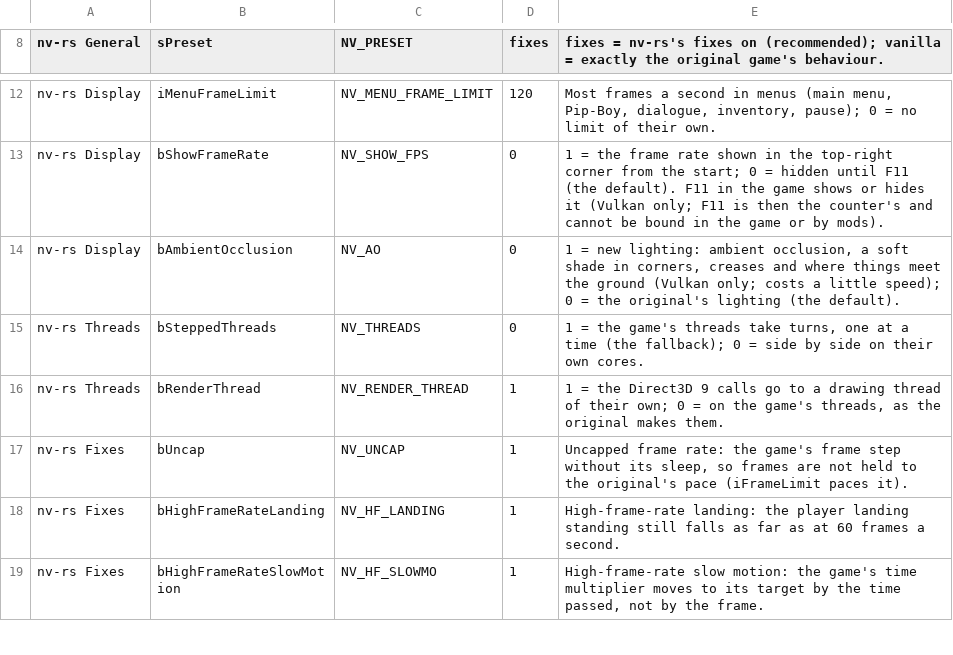
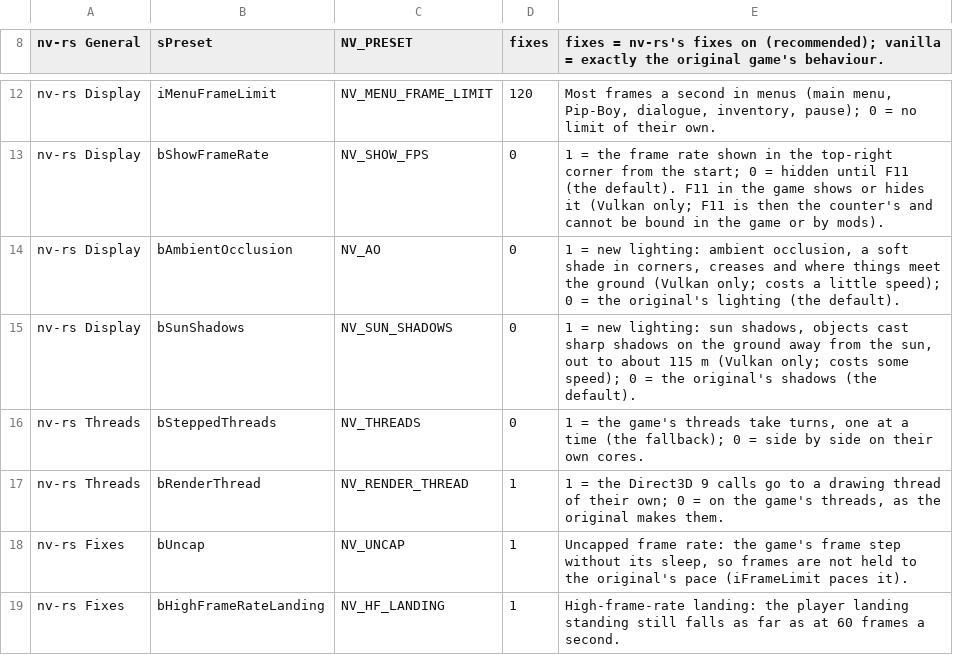
Before and after one commit to slaterain/nv-rs, a TSV file: crates/host/data/game_ini.tsv, drawn as a sheet; only a part is shown, gaps mark what is left out; the shorter side is filled out with more unchanged rows.

```diff
--- a/crates/host/data/game_ini.tsv
+++ b/crates/host/data/game_ini.tsv
@@ -14,2 +14,3 @@ nv-rs Display	bShowFrameRate	NV_SHOW_FPS	0	1 = the frame rate shown in the top-r
 nv-rs Display	bAmbientOcclusion	NV_AO	0	1 = new lighting: ambient occlusion, a soft shade in corners, creases and where things meet the ground (Vulkan only; costs a little speed); 0 = the original's lighting (the default).
+nv-rs Display	bSunShadows	NV_SUN_SHADOWS	0	1 = new lighting: sun shadows, objects cast sharp shadows on the ground away from the sun, out to about 115 m (Vulkan only; costs some speed); 0 = the original's shadows (the default).
 nv-rs Threads	bSteppedThreads	NV_THREADS	0	1 = the game's threads take turns, one at a time (the fallback); 0 = side by side on their own cores.
```
Also changed, not shown: 16 other files.
